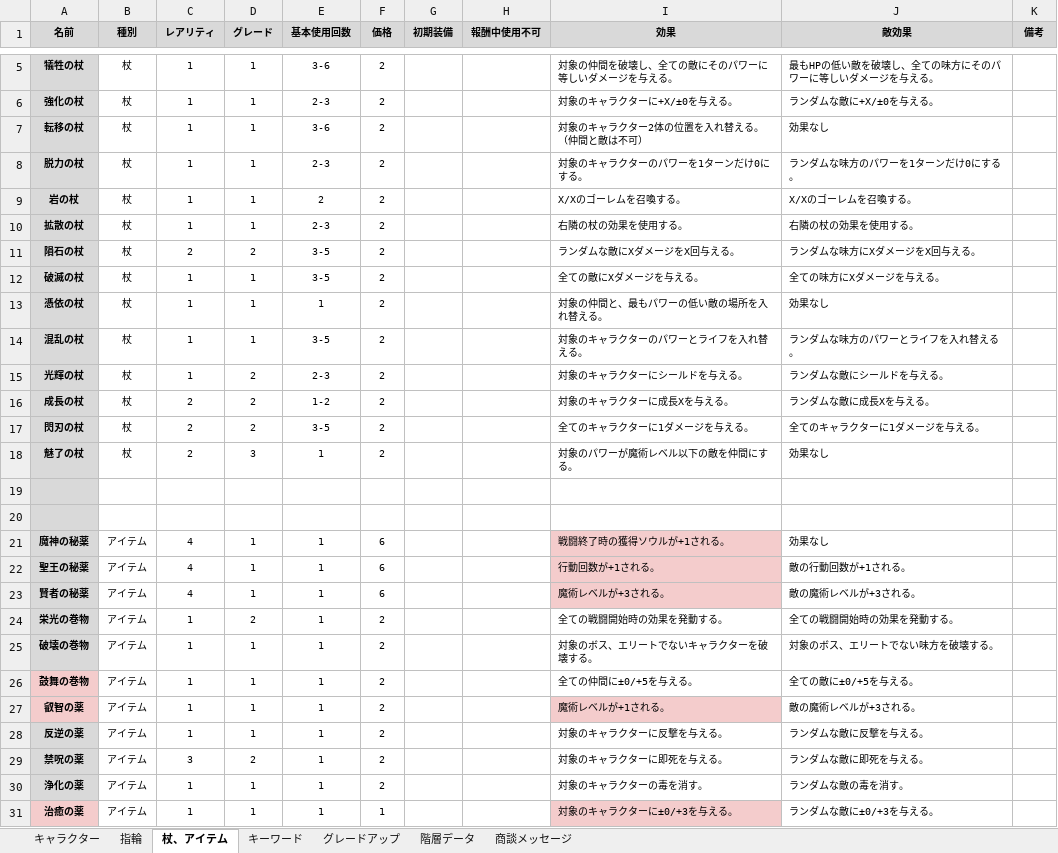
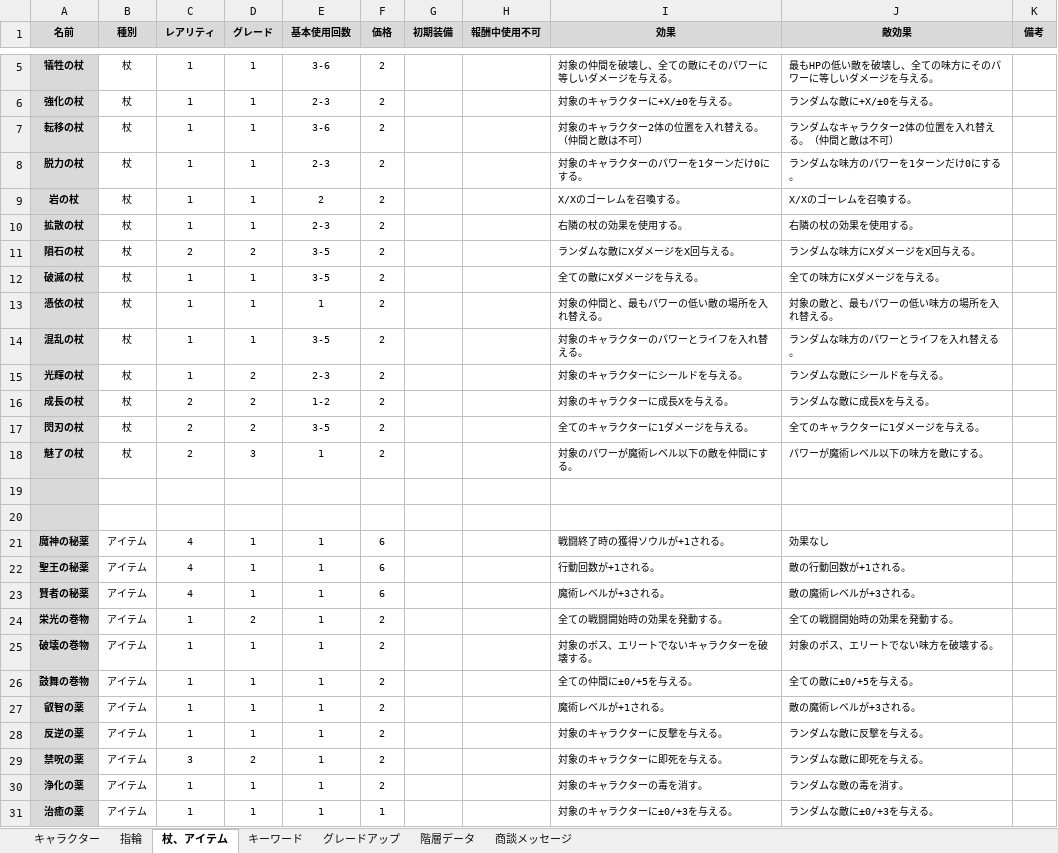
Before and after one commit to Yuki-fa/Vesselbound, an Excel workbook: js/Vesselbound_data.xlsx, sheet 杖、アイテム, drawn as a sheet; only a part is shown, gaps mark what is left out; values as stored, in another font and other column widths than the file's, no borders; charts and pictures not drawn; the diff names each change by its address in the sheet, - before the commit and + after, or states it on an @@ line.

```diff
--- a/js/Vesselbound_data.xlsx (sheet 杖、アイテム)
+++ b/js/Vesselbound_data.xlsx (sheet 杖、アイテム)
-J7 (敵効果): 効果なし
+J7 (敵効果): ランダムなキャラクター2体の位置を入れ替える。（仲間と敵は不可）
-J13 (敵効果): 効果なし
+J13 (敵効果): 対象の敵と、最もパワーの低い味方の場所を入れ替える。
-J18 (敵効果): 効果なし
+J18 (敵効果): パワーが魔術レベル以下の味方を敵にする。
-I21:I23 fill: #F4CCCC
+I21:I23 fill: none
-A26:A27 fill: #F4CCCC
+A26:A27 fill: #D9D9D9
-I27 fill: #F4CCCC
+I27 fill: none
-A31 fill: #F4CCCC
+A31 fill: #D9D9D9
-I31 fill: #F4CCCC
+I31 fill: none
```
Also changed, not shown: sheet キャラクター, sheet 指輪, sheet 商談メッセージ, 9 other files.
